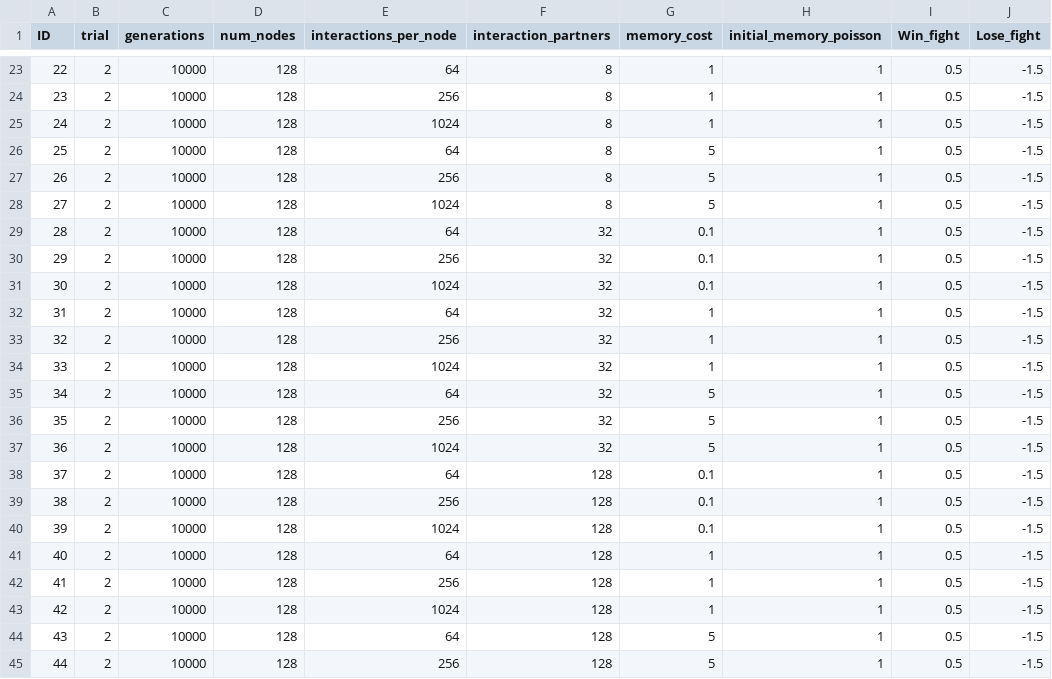
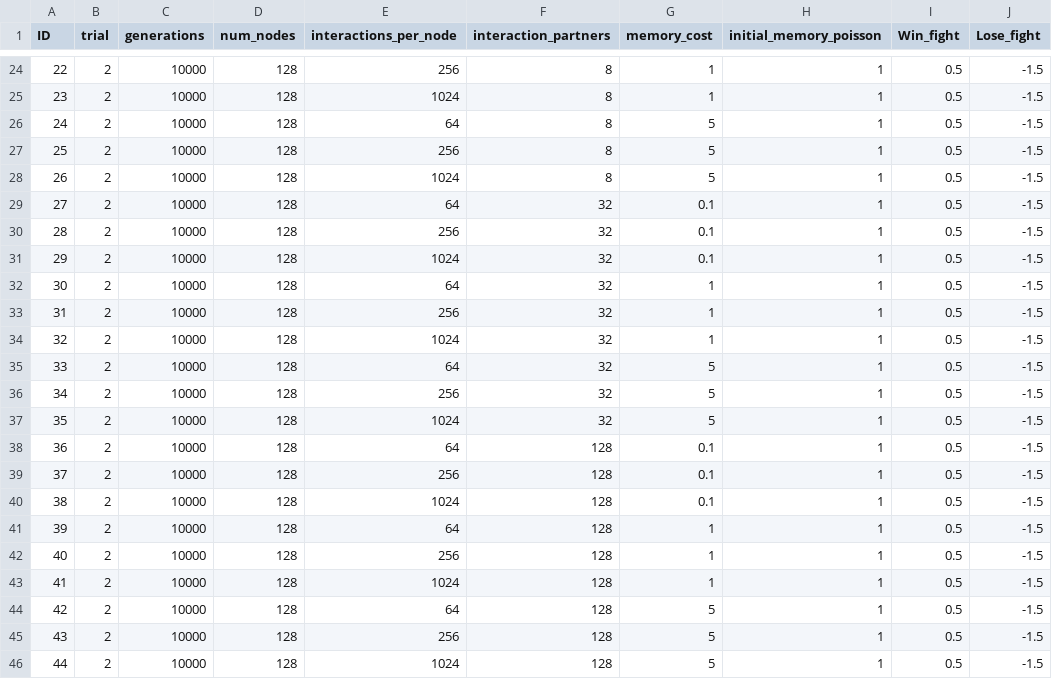
Before and after one commit to aprili1u/bash_script, a CSV file: para.csv, drawn as a sheet; only a part is shown, gaps mark what is left out; addresses are those after the commit; the diff covers the shown part only; the diff names each change by its address in the sheet, - before the commit and + after, or states it on an @@ line.

```diff
--- a/para.csv
+++ b/para.csv
-E24 (interactions_per_node): 64
+E24 (interactions_per_node): 256
-E25 (interactions_per_node): 256
+E25 (interactions_per_node): 1024
-E26 (interactions_per_node): 1024
+E26 (interactions_per_node): 64
-G26 (memory_cost): 1
+G26 (memory_cost): 5
-E27 (interactions_per_node): 64
+E27 (interactions_per_node): 256
-E28 (interactions_per_node): 256
+E28 (interactions_per_node): 1024
-E29 (interactions_per_node): 1024
+E29 (interactions_per_node): 64
-F29 (interaction_partners): 8
+F29 (interaction_partners): 32
-G29 (memory_cost): 5
+G29 (memory_cost): 0.1
-E30 (interactions_per_node): 64
+E30 (interactions_per_node): 256
-E31 (interactions_per_node): 256
+E31 (interactions_per_node): 1024
-E32 (interactions_per_node): 1024
+E32 (interactions_per_node): 64
-G32 (memory_cost): 0.1
+G32 (memory_cost): 1
-E33 (interactions_per_node): 64
+E33 (interactions_per_node): 256
-E34 (interactions_per_node): 256
+E34 (interactions_per_node): 1024
-E35 (interactions_per_node): 1024
+E35 (interactions_per_node): 64
-G35 (memory_cost): 1
+G35 (memory_cost): 5
-E36 (interactions_per_node): 64
+E36 (interactions_per_node): 256
-E37 (interactions_per_node): 256
+E37 (interactions_per_node): 1024
-E38 (interactions_per_node): 1024
+E38 (interactions_per_node): 64
-F38 (interaction_partners): 32
+F38 (interaction_partners): 128
-G38 (memory_cost): 5
+G38 (memory_cost): 0.1
-E39 (interactions_per_node): 64
+E39 (interactions_per_node): 256
-E40 (interactions_per_node): 256
+E40 (interactions_per_node): 1024
-E41 (interactions_per_node): 1024
+E41 (interactions_per_node): 64
-G41 (memory_cost): 0.1
+G41 (memory_cost): 1
-E42 (interactions_per_node): 64
+E42 (interactions_per_node): 256
-E43 (interactions_per_node): 256
+E43 (interactions_per_node): 1024
-E44 (interactions_per_node): 1024
+E44 (interactions_per_node): 64
-G44 (memory_cost): 1
+G44 (memory_cost): 5
-E45 (interactions_per_node): 64
+E45 (interactions_per_node): 256
-E46 (interactions_per_node): 256
+E46 (interactions_per_node): 1024
```
Also changed, not shown: 1 added row, 1 removed row and 84 edited cells elsewhere in this file, 1 other file.
